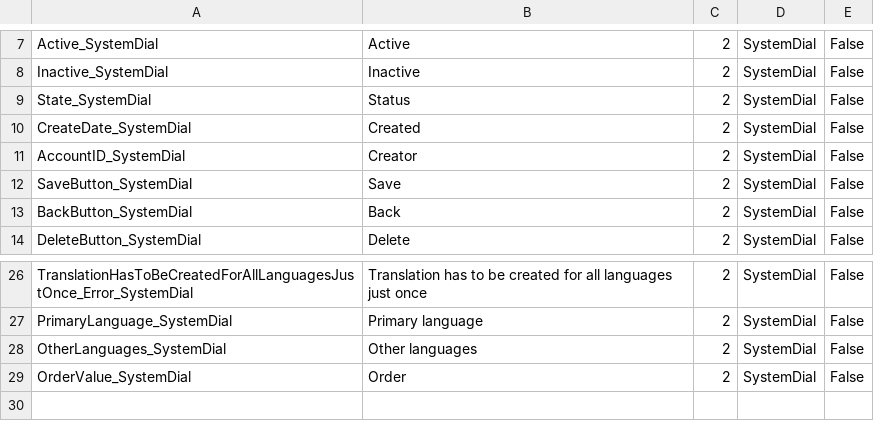
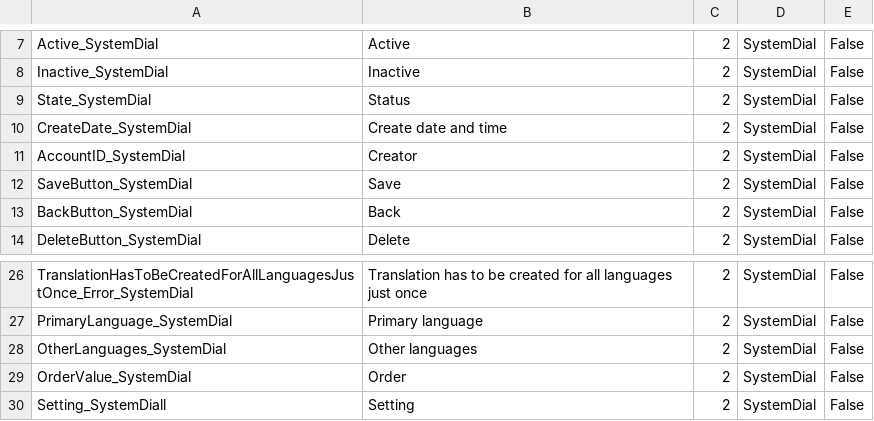
Before and after one commit to danda-333/SFPProjectBase, a CSV file: Resource/Resource_SystemDial_EN.csv, drawn as a sheet; only a part is shown, gaps mark what is left out.

```diff
--- a/Resource/Resource_SystemDial_EN.csv
+++ b/Resource/Resource_SystemDial_EN.csv
@@ -9,3 +9,3 @@
 "State_SystemDial";"Status";"2";"SystemDial";"False"
-"CreateDate_SystemDial";"Created";"2";"SystemDial";"False"
+"CreateDate_SystemDial";"Create date and time";"2";"SystemDial";"False"
 "AccountID_SystemDial";"Creator";"2";"SystemDial";"False"
@@ -29 +29,2 @@
 "OrderValue_SystemDial";"Order";"2";"SystemDial";"False"
+"Setting_SystemDiall";"Setting";"2";"SystemDial";"False"
```
Also changed, not shown: Resource/Resource_CS.csv, Resource/Resource_EN.csv, 27 other files.
